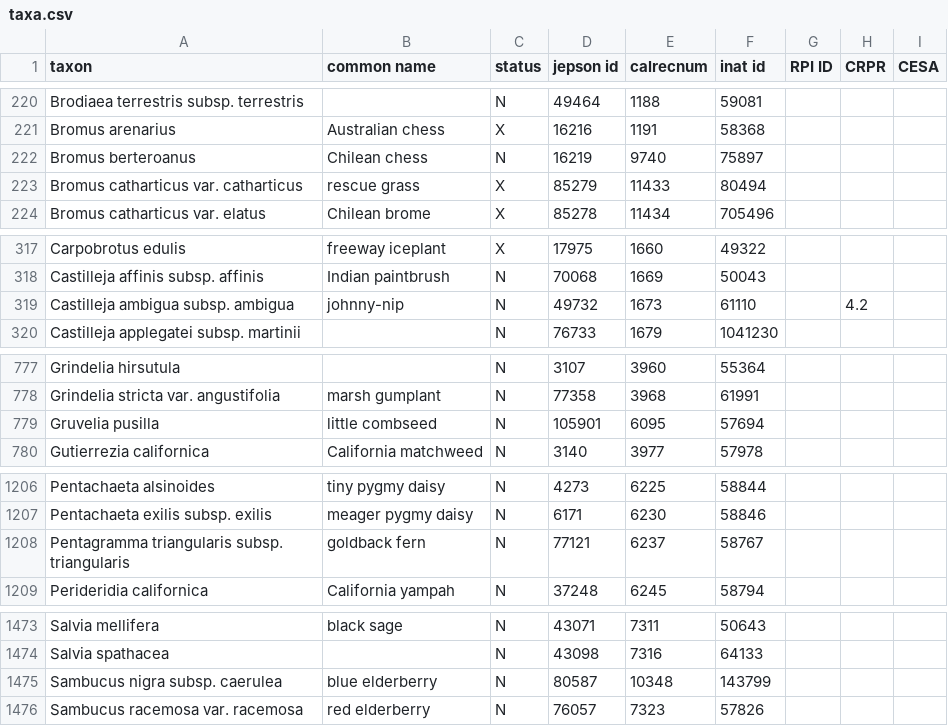
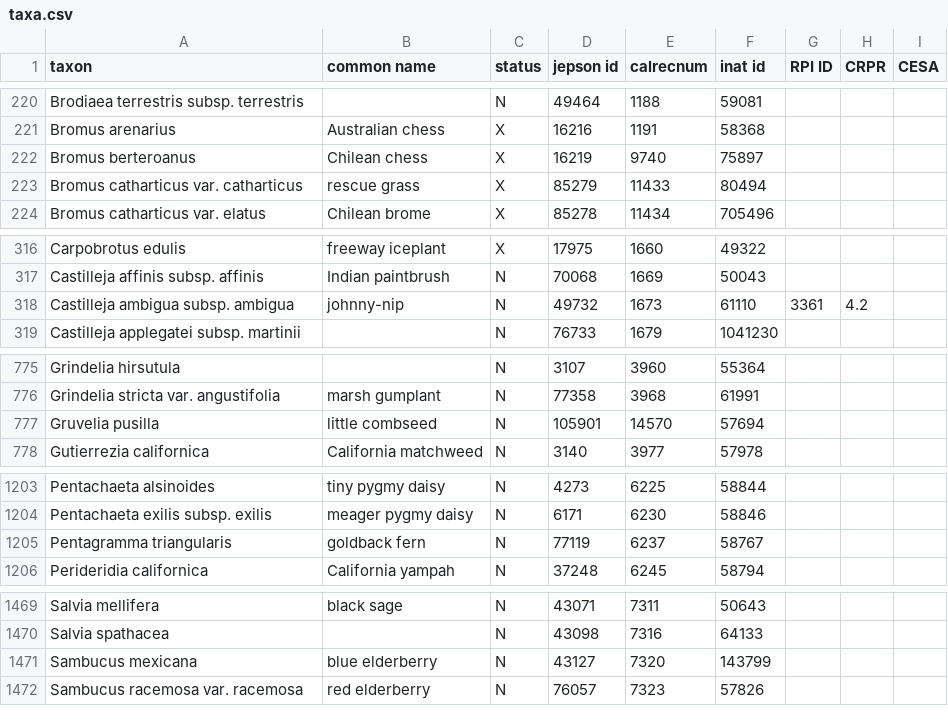
Before and after one commit to ca-plants/ebplants, a CSV file: data/taxa.csv, drawn as a sheet; only a part is shown, gaps mark what is left out; the diff covers the shown part only.

```diff
--- a/data/taxa.csv
+++ b/data/taxa.csv
@@ -221,3 +221,3 @@ Brodiaea terrestris subsp. terrestris,,N,49464,1188,59081
 Bromus arenarius,Australian chess,X,16216,1191,58368
-Bromus berteroanus,Chilean chess,N,16219,9740,75897
+Bromus berteroanus,Chilean chess,X,16219,9740,75897
 Bromus catharticus var. catharticus,rescue grass,X,85279,11433,80494
@@ -318,3 +317,3 @@ Carpobrotus edulis,freeway iceplant,X,17975,1660,49322
 Castilleja affinis subsp. affinis,Indian paintbrush,N,70068,1669,50043
-Castilleja ambigua subsp. ambigua,johnny-nip,N,49732,1673,61110,,4.2
+Castilleja ambigua subsp. ambigua,johnny-nip,N,49732,1673,61110,3361,4.2
 Castilleja applegatei subsp. martinii,,N,76733,1679,1041230
@@ -778,3 +776,3 @@ Grindelia hirsutula,,N,3107,3960,55364
 Grindelia stricta var. angustifolia,marsh gumplant,N,77358,3968,61991
-Gruvelia pusilla,little combseed,N,105901,6095,57694
+Gruvelia pusilla,little combseed,N,105901,14570,57694
 Gutierrezia californica,California matchweed,N,3140,3977,57978
@@ -1207,3 +1204,3 @@ Pentachaeta alsinoides,tiny pygmy daisy,N,4273,6225,58844
 Pentachaeta exilis subsp. exilis,meager pygmy daisy,N,6171,6230,58846
-Pentagramma triangularis subsp. triangularis,goldback fern,N,77121,6237,58767
+Pentagramma triangularis,goldback fern,N,77119,6237,58767
 Perideridia californica,California yampah,N,37248,6245,58794
@@ -1474,3 +1470,3 @@ Salvia mellifera,black sage,N,43071,7311,50643
 Salvia spathacea,,N,43098,7316,64133
-Sambucus nigra subsp. caerulea,blue elderberry,N,80587,10348,143799
+Sambucus mexicana,blue elderberry,N,43127,7320,143799
 Sambucus racemosa var. racemosa,red elderberry,N,76057,7323,57826
```
Also changed, not shown: 5 removed rows and 7 edited cells elsewhere in this file, data/synonyms.csv, 2 other files.
